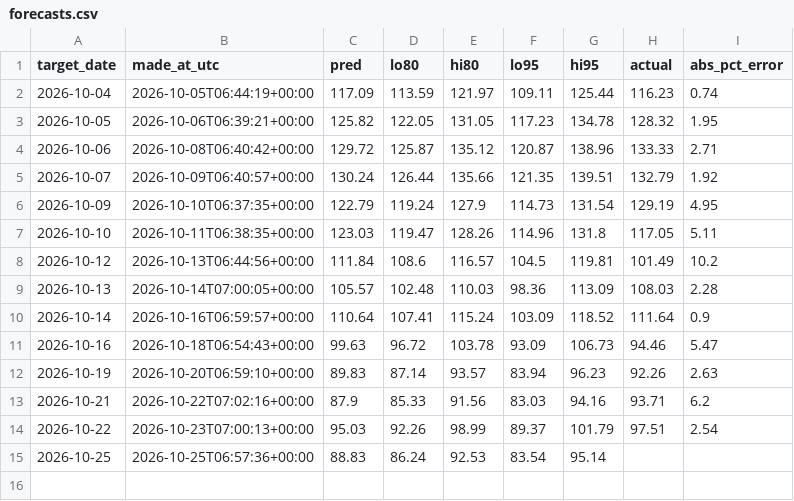
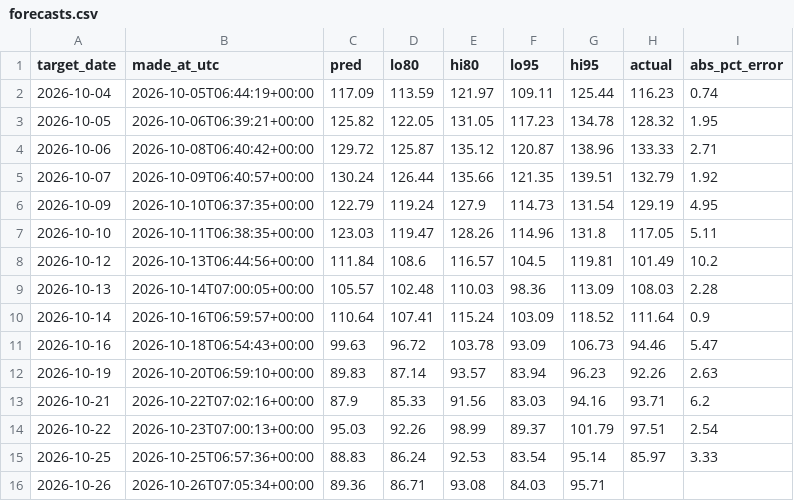
Before and after one commit to anshajshuklaa/Load-Forecasting, a CSV file: reports/live/forecasts.csv, drawn as a sheet.

```diff
--- a/reports/live/forecasts.csv
+++ b/reports/live/forecasts.csv
@@ -14,2 +14,3 @@ target_date,made_at_utc,pred,lo80,hi80,lo95,hi95,actual,abs_pct_error
 2026-10-22,2026-10-23T07:00:13+00:00,95.03,92.26,98.99,89.37,101.79,97.51,2.54
-2026-10-25,2026-10-25T06:57:36+00:00,88.83,86.24,92.53,83.54,95.14,,
+2026-10-25,2026-10-25T06:57:36+00:00,88.83,86.24,92.53,83.54,95.14,85.97,3.33
+2026-10-26,2026-10-26T07:05:34+00:00,89.36,86.71,93.08,84.03,95.71,,
```
Also changed, not shown: data/posoco/delhi_daily.csv, 1 other file.
